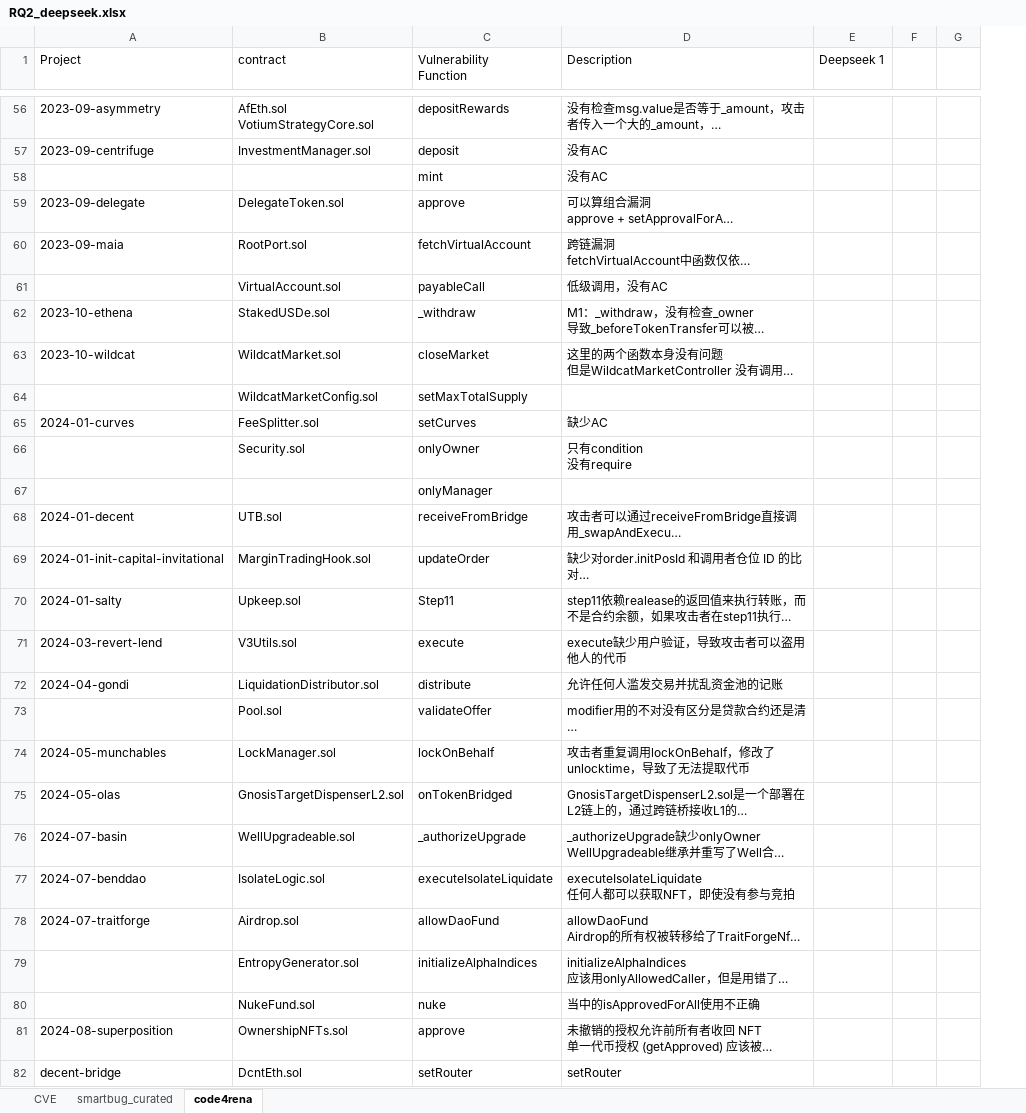
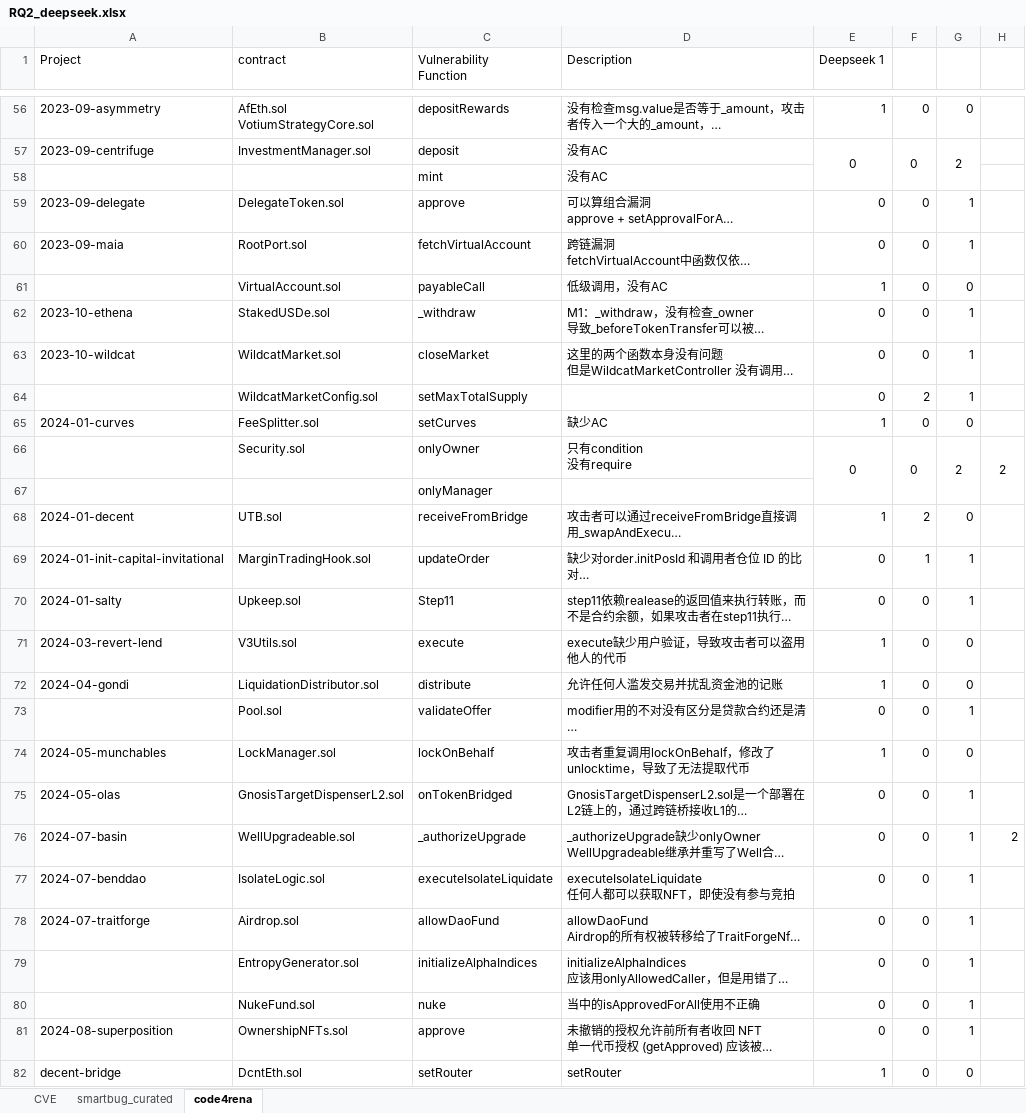
Before and after one commit to LYS-nju/Reason, an Excel workbook: experiment/RQ2/20251029/RQ2_deepseek.xlsx, sheet code4rena, drawn as a sheet; only a part is shown, gaps mark what is left out; long unchanged cells end in …; values as stored, in another font and other column widths than the file's, no borders; removed rows and columns are numbered as before the commit, all else as after; the diff covers the shown part only; the diff names each change by its address in the sheet, - before the commit and + after, or states it on an @@ line.

Commit message:
Detect 3 datasets by deepseek once

```diff
--- a/experiment/RQ2/20251029/RQ2_deepseek.xlsx (sheet code4rena)
+++ b/experiment/RQ2/20251029/RQ2_deepseek.xlsx (sheet code4rena)
-column F, empty
-column G, empty
+column F, rows 56-82: 0 | 0 |  | 0 | 0 | 0 | 0 | 0 | 2 | 0 | 0 |  | 2 | 1 | 0 | 0 | 0 | 0 | 0 | 0 | 0 | 0 | 0 | 0 | 0 | 0 | 0
+column G, rows 56-82: 0 | 2 |  | 1 | 1 | 0 | 1 | 1 | 1 | 0 | 2 |  | 0 | 1 | 1 | 0 | 0 | 1 | 0 | 1 | 1 | 1 | 1 | 1 | 1 | 1 | 0
+column H, rows 66-76: 2 |  |  |  |  |  |  |  |  |  | 2
-E56 (Deepseek 1): (empty)
+E56 (Deepseek 1): 1
-E57 (Deepseek 1): (empty)
+E57 (Deepseek 1): 0
+E57:E58 merged
-E59:E60 (Deepseek 1): (empty)
+E59:E60 (Deepseek 1): 0
-E61 (Deepseek 1): (empty)
+E61 (Deepseek 1): 1
-E62:E64 (Deepseek 1): (empty)
+E62:E64 (Deepseek 1): 0
-E65 (Deepseek 1): (empty)
+E65 (Deepseek 1): 1
-E66 (Deepseek 1): (empty)
+E66 (Deepseek 1): 0
+E66:E67 merged
-E68 (Deepseek 1): (empty)
+E68 (Deepseek 1): 1
-E69:E70 (Deepseek 1): (empty)
+E69:E70 (Deepseek 1): 0
-E71:E72 (Deepseek 1): (empty)
+E71:E72 (Deepseek 1): 1
-E73 (Deepseek 1): (empty)
+E73 (Deepseek 1): 0
-E74 (Deepseek 1): (empty)
+E74 (Deepseek 1): 1
-E75:E81 (Deepseek 1): (empty)
+E75:E81 (Deepseek 1): 0
-E82 (Deepseek 1): (empty)
+E82 (Deepseek 1): 1
```
Also changed, not shown: 4 added rows, 49 edited cells and merged cells elsewhere in this sheet, sheet smartbug_curated, sheet CVE, 3 other files.
